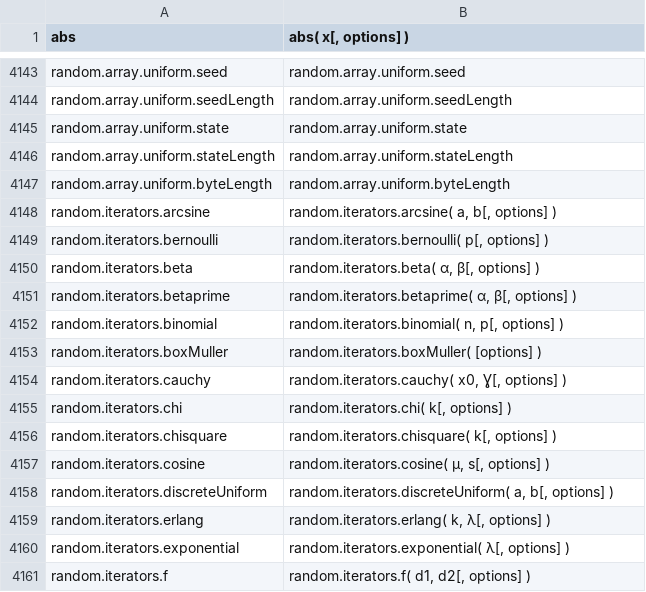
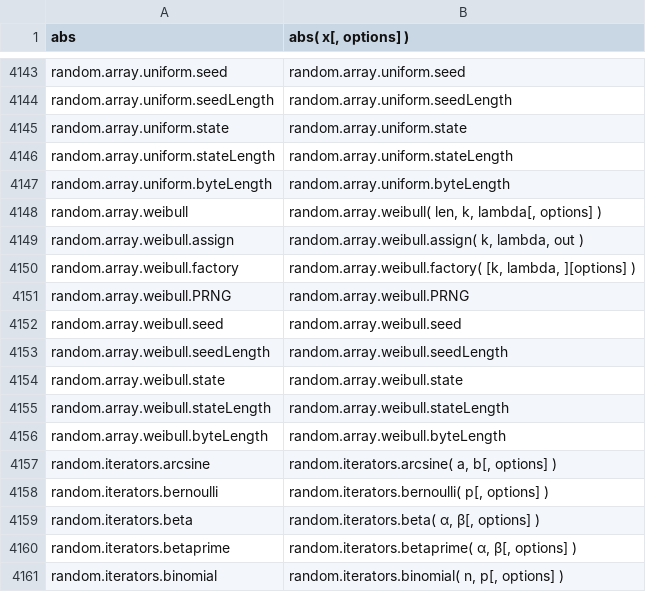
Before and after one commit to stdlib-js/repl, a CSV file: signature/data/data.csv, drawn as a sheet; only a part is shown, gaps mark what is left out; the shorter side is filled out with more unchanged rows.

```diff
--- a/signature/data/data.csv
+++ b/signature/data/data.csv
@@ -4147,2 +4147,11 @@ random.array.uniform.stateLength,"random.array.uniform.stateLength"
 random.array.uniform.byteLength,"random.array.uniform.byteLength"
+random.array.weibull,"random.array.weibull( len, k, lambda[, options] )"
+random.array.weibull.assign,"random.array.weibull.assign( k, lambda, out )"
+random.array.weibull.factory,"random.array.weibull.factory( [k, lambda, ][options] )"
+random.array.weibull.PRNG,"random.array.weibull.PRNG"
+random.array.weibull.seed,"random.array.weibull.seed"
+random.array.weibull.seedLength,"random.array.weibull.seedLength"
+random.array.weibull.state,"random.array.weibull.state"
+random.array.weibull.stateLength,"random.array.weibull.stateLength"
+random.array.weibull.byteLength,"random.array.weibull.byteLength"
 random.iterators.arcsine,"random.iterators.arcsine( a, b[, options] )"
```
Also changed, not shown: info/data/data.csv, typed-signature/data/data.csv, 7 other files.
